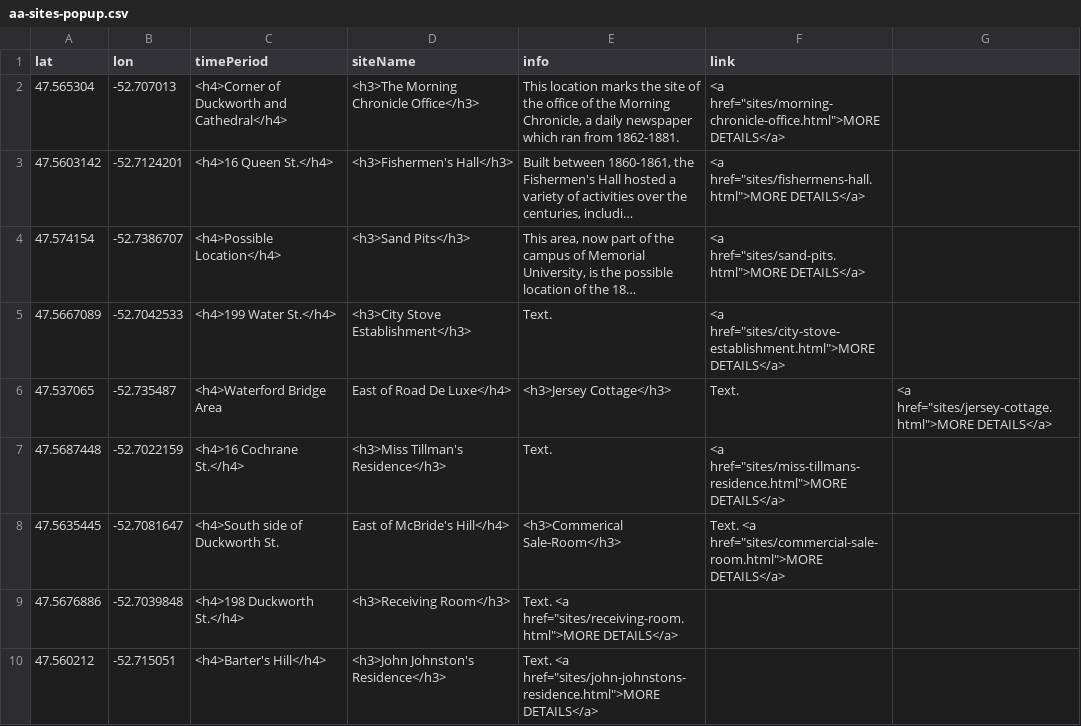
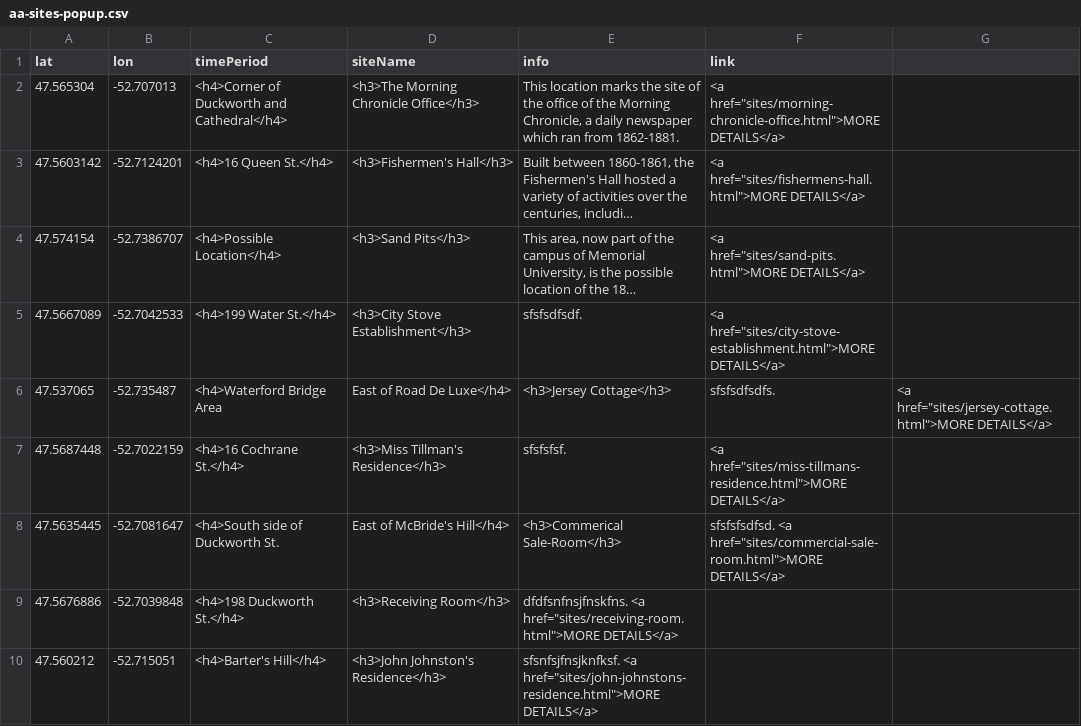
Before and after one commit to smol023/FNMI, a CSV file: sites/aa-sites-popup.csv, drawn as a sheet; long unchanged cells end in …; the diff names each change by its address in the sheet, - before the commit and + after, or states it on an @@ line.

Commit message:
Update aa-sites-popup.csv

```diff
--- a/sites/aa-sites-popup.csv
+++ b/sites/aa-sites-popup.csv
-E5 (info): Text.
+E5 (info): sfsfsdfsdf.
-F6 (link): Text.
+F6 (link): sfsfsdfsdfs.
-E7 (info): Text.
+E7 (info): sfsfsfsf.
-F8 (link): Text. <a href="sites/commercial-sale-room.html">MORE…
+F8 (link): sfsfsfsdfsd. <a href="sites/commercial-sale-room.html">MORE…
-E9 (info): Text. <a href="sites/receiving-room.html">MORE…
+E9 (info): dfdfsnfnsjfnskfns. <a href="sites/receiving-room.html">MORE…
-E10 (info): Text. <a href="sites/john-johnstons-residence.html">MORE…
+E10 (info): sfsnfsjfnsjknfksf. <a href="sites/john-johnstons-residence.html">MORE…
```
